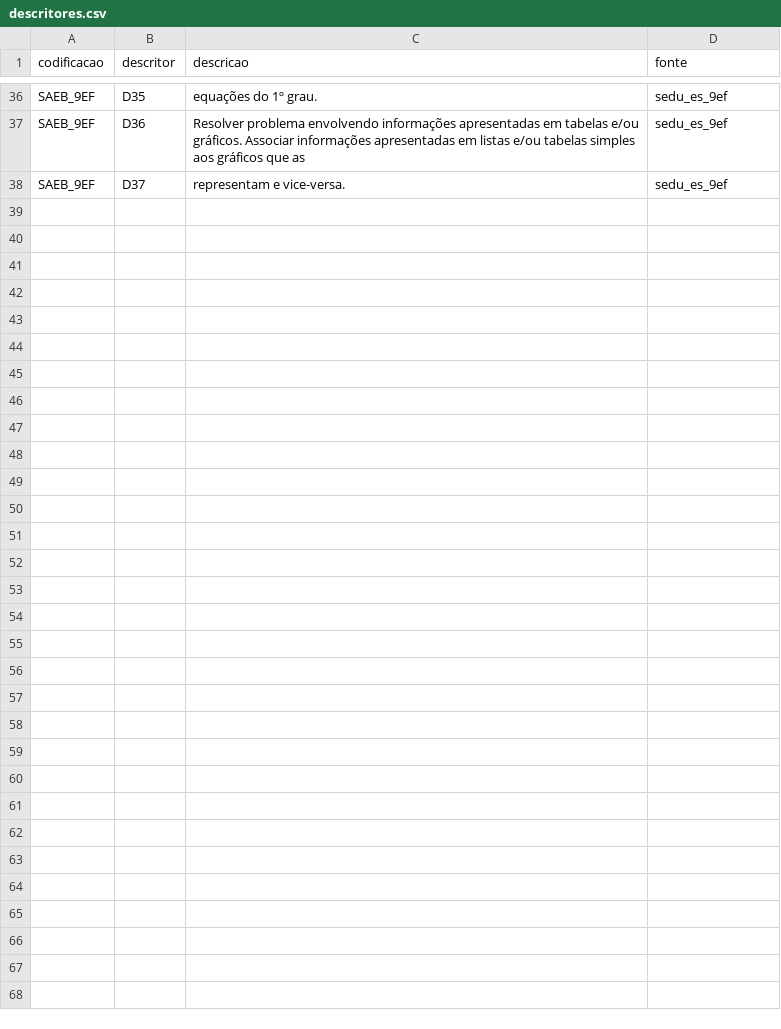
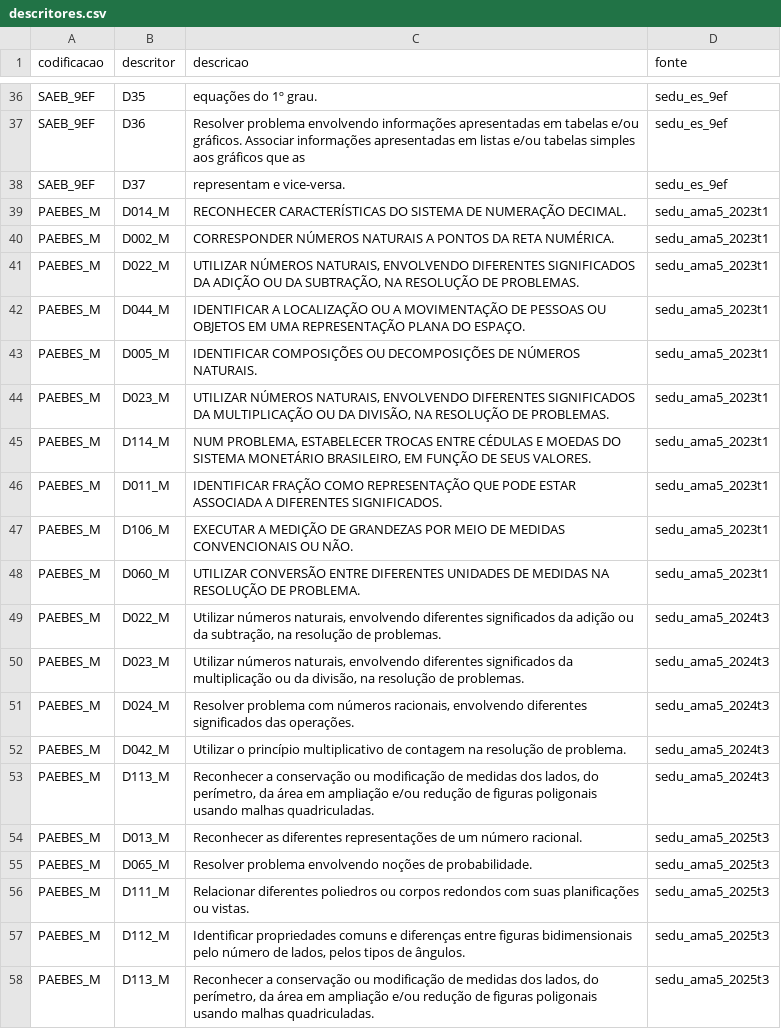
Before and after one commit to Mickael-7/question_analyzer, a CSV file: dados/02_extraidos/descritores.csv, drawn as a sheet; only a part is shown, gaps mark what is left out; the diff names each change by its address in the sheet, - before the commit and + after, or states it on an @@ line.

Commit message:
Extração do 5º ano: cadernos AMA da SEDU-ES (2023, 2024, 2025)
- Adaptador sedu_ama: códigos D0xx_M, origem do item, gabarito em três formatos
- Leitura: descarta texto sob camadas mais novas e caracteres fantasmas de fim
  de linha (Canva); frações empilhadas em ambas as direções; sobrescrito só
  para dígitos e sinais
- Separação de alternativas corrigida para alternativas vazias
- Novo critério de aptidão: alternativas completas no texto
- Coluna duplicata_de; amostra de conferência por ano
- 77 itens do 5º ano, 23 aptos; conferência da amostra e revisão registradas

```diff
--- a/dados/02_extraidos/descritores.csv
+++ b/dados/02_extraidos/descritores.csv
+row 39: PAEBES_M | D014_M | RECONHECER CARACTERÍSTICAS DO SISTEMA DE NUMERAÇÃO DECIMAL. | sedu_ama5_2023t1
+row 40: PAEBES_M | D002_M | CORRESPONDER NÚMEROS NATURAIS A PONTOS DA RETA NUMÉRICA. | sedu_ama5_2023t1
+row 41: PAEBES_M | D022_M | UTILIZAR NÚMEROS NATURAIS, ENVOLVENDO DIFERENTES SIGNIFICADOS DA ADIÇÃO OU DA SUBTRAÇÃO, NA RESOLUÇÃO DE PROBLEMAS. | sedu_ama5_2023t1
+row 42: PAEBES_M | D044_M | IDENTIFICAR A LOCALIZAÇÃO OU A MOVIMENTAÇÃO DE PESSOAS OU OBJETOS EM UMA REPRESENTAÇÃO PLANA DO ESPAÇO. | sedu_ama5_2023t1
+row 43: PAEBES_M | D005_M | IDENTIFICAR COMPOSIÇÕES OU DECOMPOSIÇÕES DE NÚMEROS NATURAIS. | sedu_ama5_2023t1
+row 44: PAEBES_M | D023_M | UTILIZAR NÚMEROS NATURAIS, ENVOLVENDO DIFERENTES SIGNIFICADOS DA MULTIPLICAÇÃO OU DA DIVISÃO, NA RESOLUÇÃO DE PROBLEMAS. | sedu_ama5_2023t1
+row 45: PAEBES_M | D114_M | NUM PROBLEMA, ESTABELECER TROCAS ENTRE CÉDULAS E MOEDAS DO SISTEMA MONETÁRIO BRASILEIRO, EM FUNÇÃO DE SEUS VALORES. | sedu_ama5_2023t1
+row 46: PAEBES_M | D011_M | IDENTIFICAR FRAÇÃO COMO REPRESENTAÇÃO QUE PODE ESTAR ASSOCIADA A DIFERENTES SIGNIFICADOS. | sedu_ama5_2023t1
+row 47: PAEBES_M | D106_M | EXECUTAR A MEDIÇÃO DE GRANDEZAS POR MEIO DE MEDIDAS CONVENCIONAIS OU NÃO. | sedu_ama5_2023t1
+row 48: PAEBES_M | D060_M | UTILIZAR CONVERSÃO ENTRE DIFERENTES UNIDADES DE MEDIDAS NA RESOLUÇÃO DE PROBLEMA. | sedu_ama5_2023t1
+row 49: PAEBES_M | D022_M | Utilizar números naturais, envolvendo diferentes significados da adição ou da subtração, na resolução de problemas. | sedu_ama5_2024t3
+row 50: PAEBES_M | D023_M | Utilizar números naturais, envolvendo diferentes significados da multiplicação ou da divisão, na resolução de problemas. | sedu_ama5_2024t3
+row 51: PAEBES_M | D024_M | Resolver problema com números racionais, envolvendo diferentes significados das operações. | sedu_ama5_2024t3
+row 52: PAEBES_M | D042_M | Utilizar o princípio multiplicativo de contagem na resolução de problema. | sedu_ama5_2024t3
+row 53: PAEBES_M | D113_M | Reconhecer a conservação ou modificação de medidas dos lados, do perímetro, da área em ampliação e/ou redução de figuras poligonais usando malhas quadriculadas. | sedu_ama5_2024t3
+row 54: PAEBES_M | D013_M | Reconhecer as diferentes representações de um número racional. | sedu_ama5_2025t3
+row 55: PAEBES_M | D065_M | Resolver problema envolvendo noções de probabilidade. | sedu_ama5_2025t3
+row 56: PAEBES_M | D111_M | Relacionar diferentes poliedros ou corpos redondos com suas planificações ou vistas. | sedu_ama5_2025t3
+row 57: PAEBES_M | D112_M | Identificar propriedades comuns e diferenças entre figuras bidimensionais pelo número de lados, pelos tipos de ângulos. | sedu_ama5_2025t3
+row 58: PAEBES_M | D113_M | Reconhecer a conservação ou modificação de medidas dos lados, do perímetro, da área em ampliação e/ou redução de figuras poligonais usando malhas quadriculadas. | sedu_ama5_2025t3
```
Also changed, not shown: dados/02_extraidos/gabarito.csv, dados/referencia/conferencia_amostra.csv, 10 other files.
